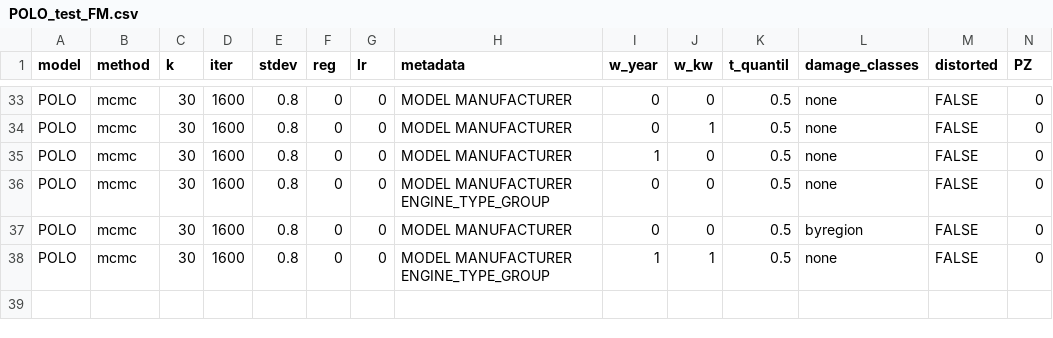
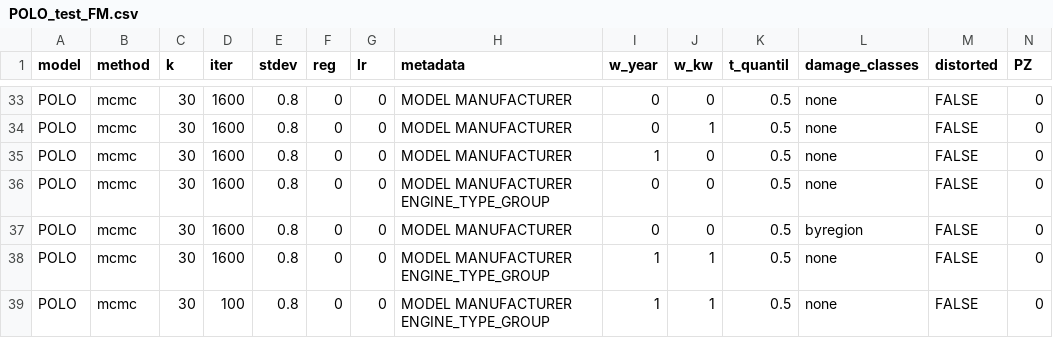
Before and after one commit to chiller87/ao_prediction, a CSV file: auswertung/POLO/POLO_test_FM.csv, drawn as a sheet; only a part is shown, gaps mark what is left out; rows hold the shown columns only; the diff names each change by its address in the sheet, - before the commit and + after, or states it on an @@ line.

```diff
--- a/auswertung/POLO/POLO_test_FM.csv
+++ b/auswertung/POLO/POLO_test_FM.csv
+row 39: POLO | mcmc | 30 | 100 | 0.8 | 0 | 0 | MODEL MANUFACTURER ENGINE_TYPE_GROUP | 1 | 1 | 0.5 | none | FALSE | 0
```
Also changed, not shown: auswertung/C-CLASS/C-CLASS_test_FM.csv, auswertung/GOLF/GOLF_test_FM - Kopie.csv, 34 other files.
